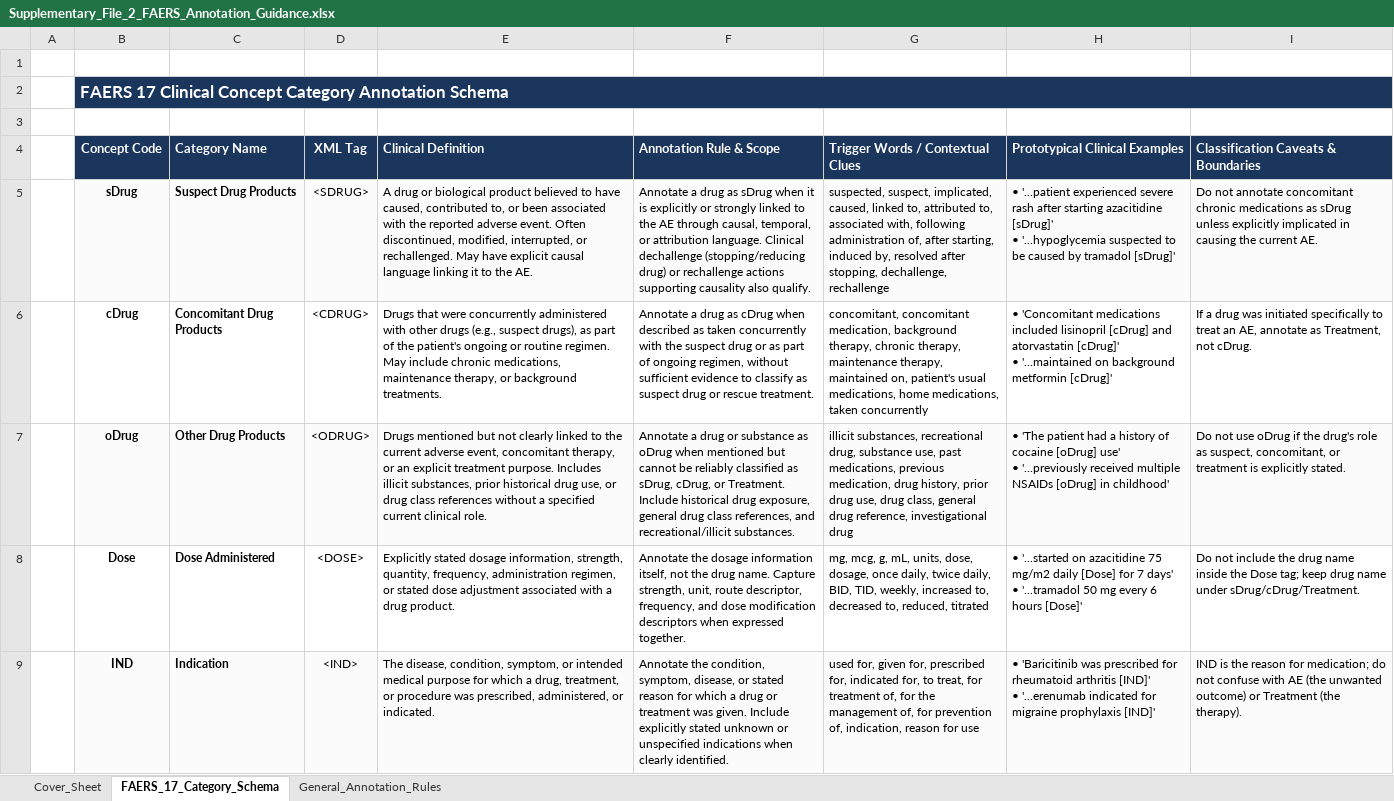
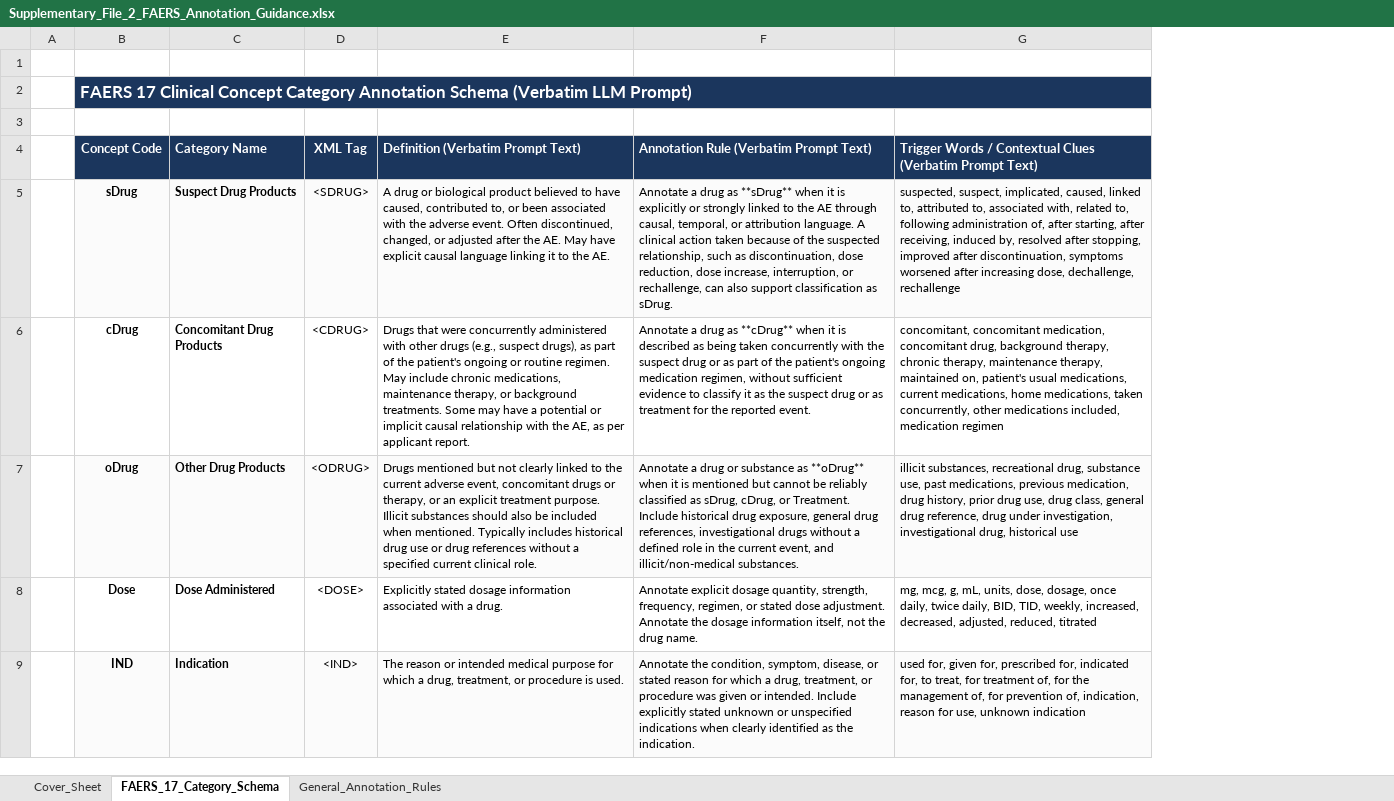
Before and after one commit to seldas/LLM4AE, an Excel workbook: publication/manuscripts/Supplementary_File_2_FAERS_Annotation_Guidance.xlsx, sheet FAERS_17_Category_Schema, drawn as a sheet; only a part is shown; values as stored, in another font and other column widths than the file's, no borders; removed rows and columns are numbered as before the commit, all else as after; ↵ is a line break in a cell; the diff covers the shown part only; the diff names each change by its address in the sheet, - before the commit and + after, or states it on an @@ line.

```diff
--- a/publication/manuscripts/Supplementary_File_2_FAERS_Annotation_Guidance.xlsx (sheet FAERS_17_Category_Schema)
+++ b/publication/manuscripts/Supplementary_File_2_FAERS_Annotation_Guidance.xlsx (sheet FAERS_17_Category_Schema)
-column E (Clinical Definition), rows 5-9: A drug or biological product believed to have caused, contributed to, or been associated with the reported adverse event. Often discontinued, modified, interrupted, or rechallenged. May have explicit causal language linking it to the AE. | Drugs that were concurrently administered with other drugs (e.g., suspect drugs), as part of the patient's ongoing or routine regimen. May include chronic medications, maintenance therapy, or background treatments. | Drugs mentioned but not clearly linked to the current adverse event, concomitant therapy, or an explicit treatment purpose. Includes illicit substances, prior historical drug use, or drug class references without a specified current clinical role. | Explicitly stated dosage information, strength, quantity, frequency, administration regimen, or stated dose adjustment associated with a drug product. | The disease, condition, symptom, or intended medical purpose for which a drug, treatment, or procedure was prescribed, administered, or indicated.
-column F (Annotation Rule & Scope), rows 5-9: Annotate a drug as sDrug when it is explicitly or strongly linked to the AE through causal, temporal, or attribution language. Clinical dechallenge (stopping/reducing drug) or rechallenge actions supporting causality also qualify. | Annotate a drug as cDrug when described as taken concurrently with the suspect drug or as part of ongoing regimen, without sufficient evidence to classify as suspect drug or rescue treatment. | Annotate a drug or substance as oDrug when mentioned but cannot be reliably classified as sDrug, cDrug, or Treatment. Include historical drug exposure, general drug class references, and recreational/illicit substances. | Annotate the dosage information itself, not the drug name. Capture strength, unit, route descriptor, frequency, and dose modification descriptors when expressed together. | Annotate the condition, symptom, disease, or stated reason for which a drug or treatment was given. Include explicitly stated unknown or unspecified indications when clearly identified.
-column G (Trigger Words / Contextual Clues), rows 5-9: suspected, suspect, implicated, caused, linked to, attributed to, associated with, following administration of, after starting, induced by, resolved after stopping, dechallenge, rechallenge | concomitant, concomitant medication, background therapy, chronic therapy, maintenance therapy, maintained on, patient's usual medications, home medications, taken concurrently | illicit substances, recreational drug, substance use, past medications, previous medication, drug history, prior drug use, drug class, general drug reference, investigational drug | mg, mcg, g, mL, units, dose, dosage, once daily, twice daily, BID, TID, weekly, increased to, decreased to, reduced, titrated | used for, given for, prescribed for, indicated for, to treat, for treatment of, for the management of, for prevention of, indication, reason for use
-column H (Prototypical Clinical Examples), rows 5-9: • '...patient experienced severe rash after starting azacitidine [sDrug]' ↵ • '...hypoglycemia suspected to be caused by tramadol [sDrug]' | • 'Concomitant medications included lisinopril [cDrug] and atorvastatin [cDrug]' ↵ • '...maintained on background metformin [cDrug]' | • 'The patient had a history of cocaine [oDrug] use' ↵ • '...previously received multiple NSAIDs [oDrug] in childhood' | • '...started on azacitidine 75 mg/m2 daily [Dose] for 7 days' ↵ • '...tramadol 50 mg every 6 hours [Dose]' | • 'Baricitinib was prescribed for rheumatoid arthritis [IND]' ↵ • '...erenumab indicated for migraine prophylaxis [IND]'
-column I, rows 4-9: Classification Caveats & Boundaries | Do not annotate concomitant chronic medications as sDrug unless explicitly implicated in causing the current AE. | If a drug was initiated specifically to treat an AE, annotate as Treatment, not cDrug. | Do not use oDrug if the drug's role as suspect, concomitant, or treatment is explicitly stated. | Do not include the drug name inside the Dose tag; keep drug name under sDrug/cDrug/Treatment. | IND is the reason for medication; do not confuse with AE (the unwanted outcome) or Treatment (the therapy).
+column E, rows 4-9: Definition (Verbatim Prompt Text) | A drug or biological product believed to have caused, contributed to, or been associated with the adverse event. Often discontinued, changed, or adjusted after the AE. May have explicit causal language linking it to the AE. | Drugs that were concurrently administered with other drugs (e.g., suspect drugs), as part of the patient's ongoing or routine regimen. May include chronic medications, maintenance therapy, or background treatments. Some may have a potential or implicit causal relationship with the AE, as per applicant report. | Drugs mentioned but not clearly linked to the current adverse event, concomitant drugs or therapy, or an explicit treatment purpose. Illicit substances should also be included when mentioned. Typically includes historical drug use or drug references without a specified current clinical role. | Explicitly stated dosage information associated with a drug. | The reason or intended medical purpose for which a drug, treatment, or procedure is used.
+column F, rows 4-9: Annotation Rule (Verbatim Prompt Text) | Annotate a drug as **sDrug** when it is explicitly or strongly linked to the AE through causal, temporal, or attribution language. A clinical action taken because of the suspected relationship, such as discontinuation, dose reduction, dose increase, interruption, or rechallenge, can also support classification as sDrug. | Annotate a drug as **cDrug** when it is described as being taken concurrently with the suspect drug or as part of the patient's ongoing medication regimen, without sufficient evidence to classify it as the suspect drug or as treatment for the reported event. | Annotate a drug or substance as **oDrug** when it is mentioned but cannot be reliably classified as sDrug, cDrug, or Treatment. Include historical drug exposure, general drug references, investigational drugs without a defined role in the current event, and illicit/non-medical substances. | Annotate explicit dosage quantity, strength, frequency, regimen, or stated dose adjustment. Annotate the dosage information itself, not the drug name. | Annotate the condition, symptom, disease, or stated reason for which a drug, treatment, or procedure was given or intended. Include explicitly stated unknown or unspecified indications when clearly identified as the indication.
+column G, rows 4-9: Trigger Words / Contextual Clues (Verbatim Prompt Text) | suspected, suspect, implicated, caused, linked to, attributed to, associated with, related to, following administration of, after starting, after receiving, induced by, resolved after stopping, improved after discontinuation, symptoms worsened after increasing dose, dechallenge, rechallenge | concomitant, concomitant medication, concomitant drug, background therapy, chronic therapy, maintenance therapy, maintained on, patient's usual medications, current medications, home medications, taken concurrently, other medications included, medication regimen | illicit substances, recreational drug, substance use, past medications, previous medication, drug history, prior drug use, drug class, general drug reference, drug under investigation, investigational drug, historical use | mg, mcg, g, mL, units, dose, dosage, once daily, twice daily, BID, TID, weekly, increased, decreased, adjusted, reduced, titrated | used for, given for, prescribed for, indicated for, to treat, for treatment of, for the management of, for prevention of, indication, reason for use, unknown indication
-B2 (Concept Code): …Annotation Schema
+B2 (Concept Code): …Annotation Schema (Verbatim LLM Prompt)
```
Also changed, not shown: 5 edited cells elsewhere in this sheet, sheet General_Annotation_Rules, sheet Cover_Sheet, publication/manuscripts/Supplementary_File_3_VAERS_Annotation_Guidance.xlsx, publication/results/tables/Supplementary_File_2_FAERS_Annotation_Guidance.xlsx, 4 other files.
